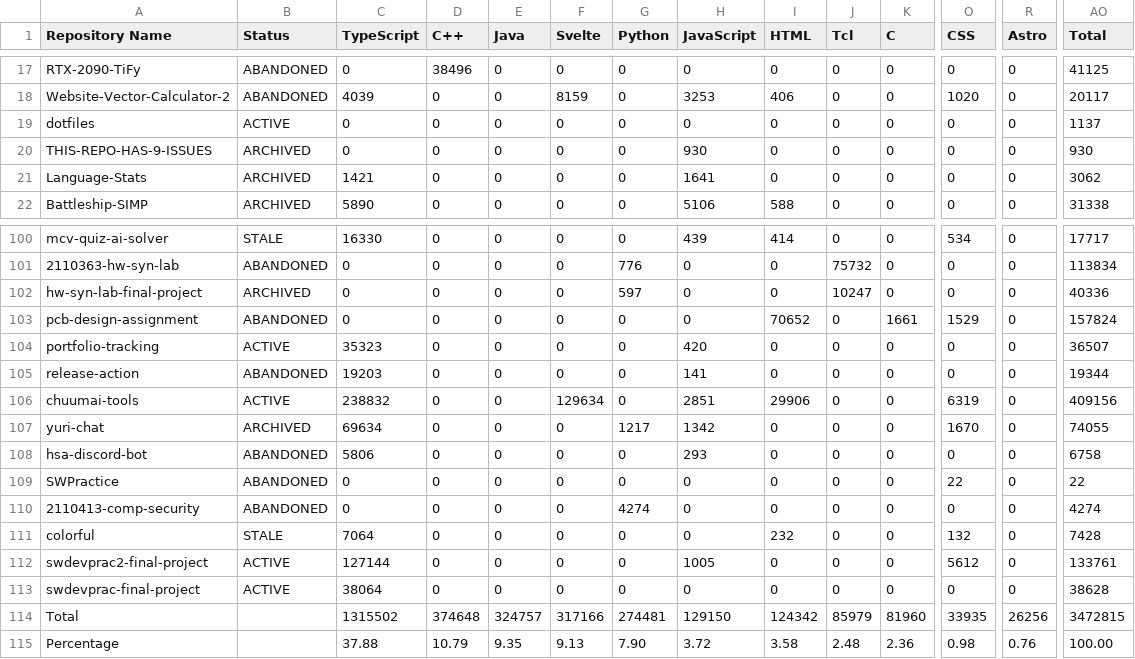
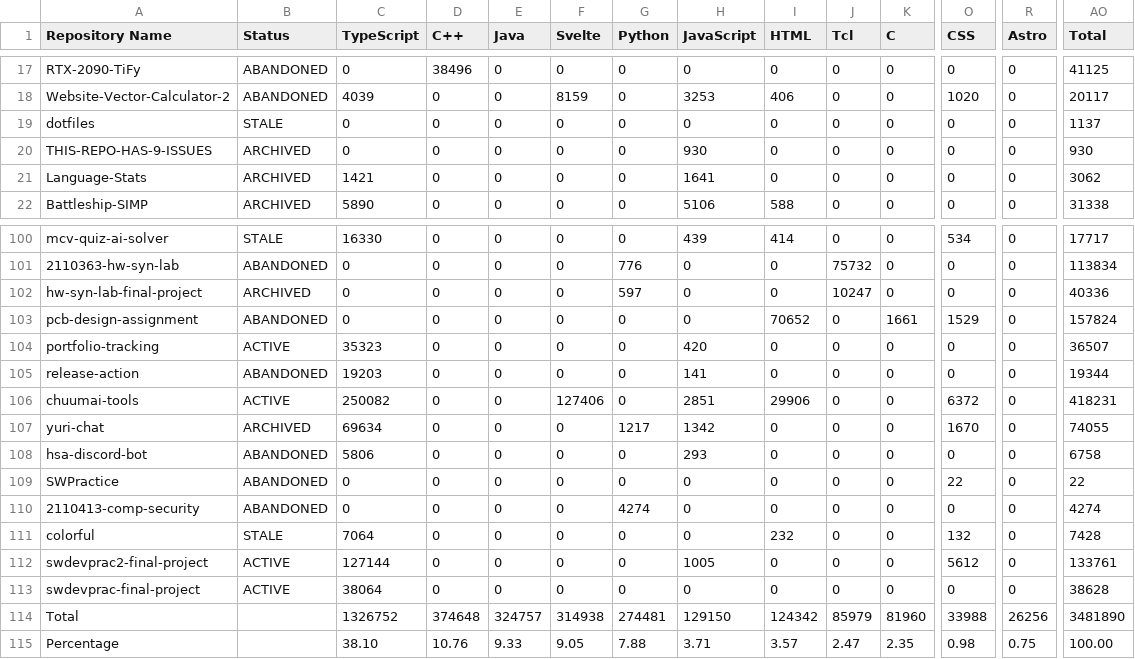
Before and after one commit to leomotors/leomotors, a CSV file: generated/lang.csv, drawn as a sheet; only a part is shown, gaps mark what is left out; the diff covers the shown part only; the diff names each change by its address in the sheet, - before the commit and + after, or states it on an @@ line.

```diff
--- a/generated/lang.csv
+++ b/generated/lang.csv
-B19 (Status): ACTIVE
+B19 (Status): STALE
-C106 (TypeScript): 238832
+C106 (TypeScript): 250082
-F106 (Svelte): 129634
+F106 (Svelte): 127406
-O106 (CSS): 6319
+O106 (CSS): 6372
-AO106 (Total): 409156
+AO106 (Total): 418231
-C114 (TypeScript): 1315502
+C114 (TypeScript): 1326752
-F114 (Svelte): 317166
+F114 (Svelte): 314938
-O114 (CSS): 33935
+O114 (CSS): 33988
-AO114 (Total): 3472815
+AO114 (Total): 3481890
-C115 (TypeScript): 37.88
+C115 (TypeScript): 38.10
-D115 (C++): 10.79
+D115 (C++): 10.76
-E115 (Java): 9.35
+E115 (Java): 9.33
-F115 (Svelte): 9.13
+F115 (Svelte): 9.05
-G115 (Python): 7.90
+G115 (Python): 7.88
-H115 (JavaScript): 3.72
+H115 (JavaScript): 3.71
-I115 (HTML): 3.58
+I115 (HTML): 3.57
-J115 (Tcl): 2.48
+J115 (Tcl): 2.47
-K115 (C): 2.36
+K115 (C): 2.35
-R115 (Astro): 0.76
+R115 (Astro): 0.75
```
Also changed, not shown: 1 edited cell elsewhere in this file, 3 other files.
